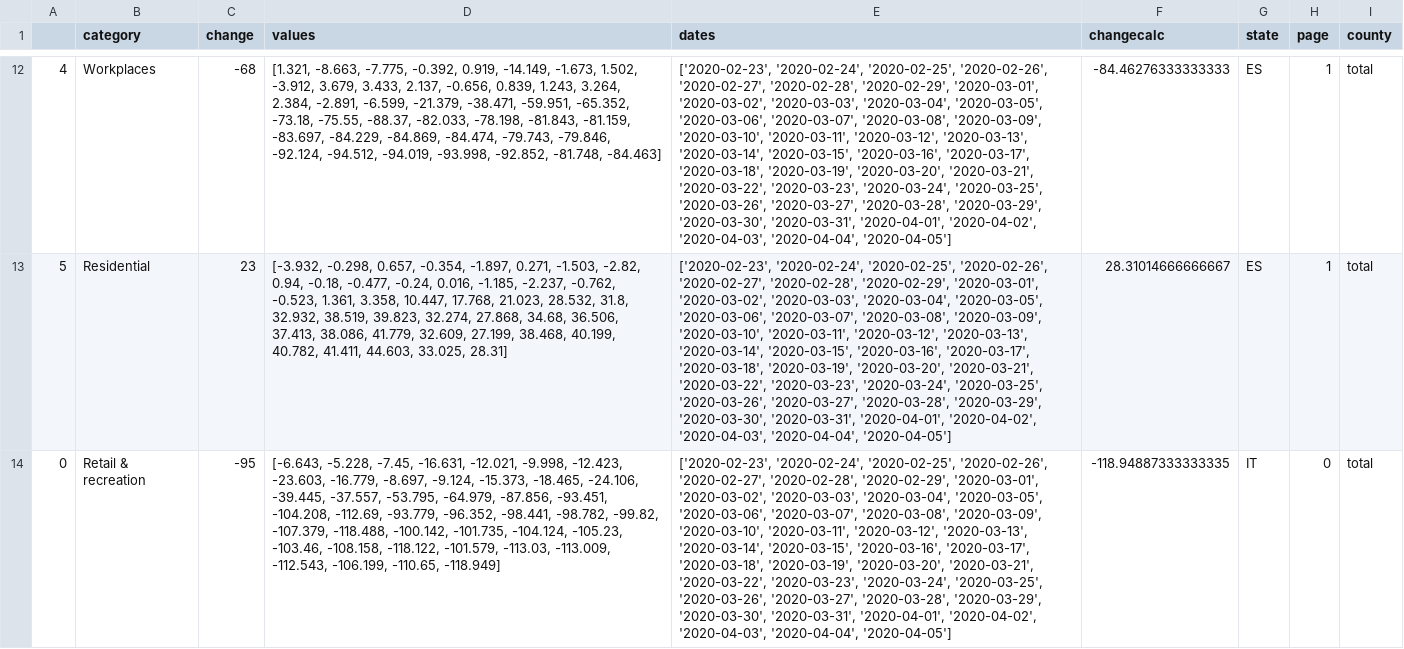
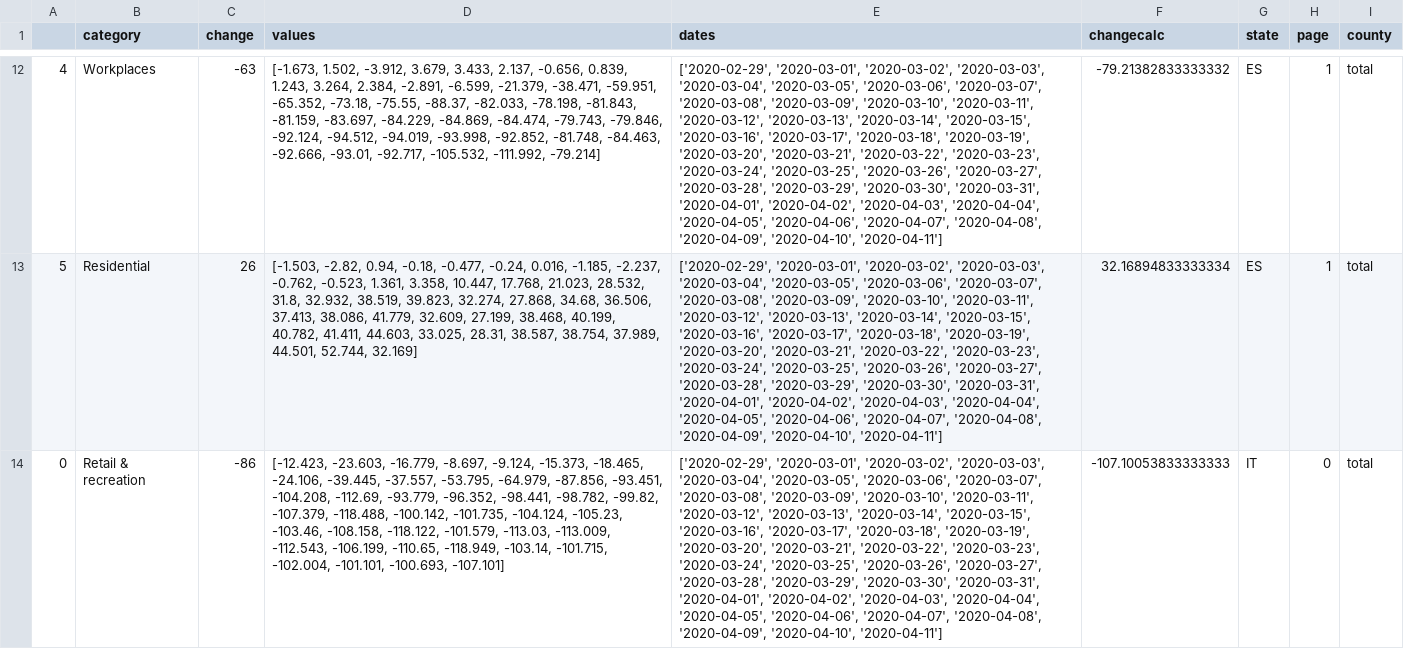
Before and after one commit to Nu-AI/Livid-About-COVID, a CSV file: data/Mobility data/top5_countries_mobility.csv, drawn as a sheet; only a part is shown, gaps mark what is left out; the diff covers the shown part only; the diff names each change by its address in the sheet, - before the commit and + after, or states it on an @@ line.

```diff
--- a/data/Mobility data/top5_countries_mobility.csv
+++ b/data/Mobility data/top5_countries_mobility.csv
-C12 (change): -68
+C12 (change): -63
-D12 (values): [1.321, -8.663, -7.775, -0.392, 0.919, -14.149, -1.673, 1.502, -3.912, 3.679, 3.433, 2.137, -0.656, 0.839, 1.243, 3.264, 2.384, -2.891, -6.599, -21.379, -38.471, -59.951, -65.352, -73.18, -75.55, -88.37, -82.033, -78.198, -81.843, -81.159, -83.697, -84.229, -84.869, -84.474, -79.743, -79.846, -92.124, -94.512, -94.019, -93.998, -92.852, -81.748, -84.463]
+D12 (values): [-1.673, 1.502, -3.912, 3.679, 3.433, 2.137, -0.656, 0.839, 1.243, 3.264, 2.384, -2.891, -6.599, -21.379, -38.471, -59.951, -65.352, -73.18, -75.55, -88.37, -82.033, -78.198, -81.843, -81.159, -83.697, -84.229, -84.869, -84.474, -79.743, -79.846, -92.124, -94.512, -94.019, -93.998, -92.852, -81.748, -84.463, -92.666, -93.01, -92.717, -105.532, -111.992, -79.214]
-E12:E14 (dates): ['2020-02-23', '2020-02-24', '2020-02-25', '2020-02-26', '2020-02-27', '2020-02-28', '2020-02-29', '2020-03-01', '2020-03-02', '2020-03-03', '2020-03-04', '2020-03-05', '2020-03-06', '2020-03-07', '2020-03-08', '2020-03-09', '2020-03-10', '2020-03-11', '2020-03-12', '2020-03-13', '2020-03-14', '2020-03-15', '2020-03-16', '2020-03-17', '2020-03-18', '2020-03-19', '2020-03-20', '2020-03-21', '2020-03-22', '2020-03-23', '2020-03-24', '2020-03-25', '2020-03-26', '2020-03-27', '2020-03-28', '2020-03-29', '2020-03-30', '2020-03-31', '2020-04-01', '2020-04-02', '2020-04-03', '2020-04-04', '2020-04-05']
+E12:E14 (dates): ['2020-02-29', '2020-03-01', '2020-03-02', '2020-03-03', '2020-03-04', '2020-03-05', '2020-03-06', '2020-03-07', '2020-03-08', '2020-03-09', '2020-03-10', '2020-03-11', '2020-03-12', '2020-03-13', '2020-03-14', '2020-03-15', '2020-03-16', '2020-03-17', '2020-03-18', '2020-03-19', '2020-03-20', '2020-03-21', '2020-03-22', '2020-03-23', '2020-03-24', '2020-03-25', '2020-03-26', '2020-03-27', '2020-03-28', '2020-03-29', '2020-03-30', '2020-03-31', '2020-04-01', '2020-04-02', '2020-04-03', '2020-04-04', '2020-04-05', '2020-04-06', '2020-04-07', '2020-04-08', '2020-04-09', '2020-04-10', '2020-04-11']
-F12 (changecalc): -84.46276333333333
+F12 (changecalc): -79.21382833333332
-C13 (change): 23
+C13 (change): 26
-D13 (values): [-3.932, -0.298, 0.657, -0.354, -1.897, 0.271, -1.503, -2.82, 0.94, -0.18, -0.477, -0.24, 0.016, -1.185, -2.237, -0.762, -0.523, 1.361, 3.358, 10.447, 17.768, 21.023, 28.532, 31.8, 32.932, 38.519, 39.823, 32.274, 27.868, 34.68, 36.506, 37.413, 38.086, 41.779, 32.609, 27.199, 38.468, 40.199, 40.782, 41.411, 44.603, 33.025, 28.31]
+D13 (values): [-1.503, -2.82, 0.94, -0.18, -0.477, -0.24, 0.016, -1.185, -2.237, -0.762, -0.523, 1.361, 3.358, 10.447, 17.768, 21.023, 28.532, 31.8, 32.932, 38.519, 39.823, 32.274, 27.868, 34.68, 36.506, 37.413, 38.086, 41.779, 32.609, 27.199, 38.468, 40.199, 40.782, 41.411, 44.603, 33.025, 28.31, 38.587, 38.754, 37.989, 44.501, 52.744, 32.169]
-F13 (changecalc): 28.31014666666667
+F13 (changecalc): 32.16894833333334
-C14 (change): -95
+C14 (change): -86
-D14 (values): [-6.643, -5.228, -7.45, -16.631, -12.021, -9.998, -12.423, -23.603, -16.779, -8.697, -9.124, -15.373, -18.465, -24.106, -39.445, -37.557, -53.795, -64.979, -87.856, -93.451, -104.208, -112.69, -93.779, -96.352, -98.441, -98.782, -99.82, -107.379, -118.488, -100.142, -101.735, -104.124, -105.23, -103.46, -108.158, -118.122, -101.579, -113.03, -113.009, -112.543, -106.199, -110.65, -118.949]
+D14 (values): [-12.423, -23.603, -16.779, -8.697, -9.124, -15.373, -18.465, -24.106, -39.445, -37.557, -53.795, -64.979, -87.856, -93.451, -104.208, -112.69, -93.779, -96.352, -98.441, -98.782, -99.82, -107.379, -118.488, -100.142, -101.735, -104.124, -105.23, -103.46, -108.158, -118.122, -101.579, -113.03, -113.009, -112.543, -106.199, -110.65, -118.949, -103.14, -101.715, -102.004, -101.101, -100.693, -107.101]
-F14 (changecalc): -118.94887333333335
+F14 (changecalc): -107.10053833333333
```
Also changed, not shown: 107 edited cells elsewhere in this file, 5 other files.
